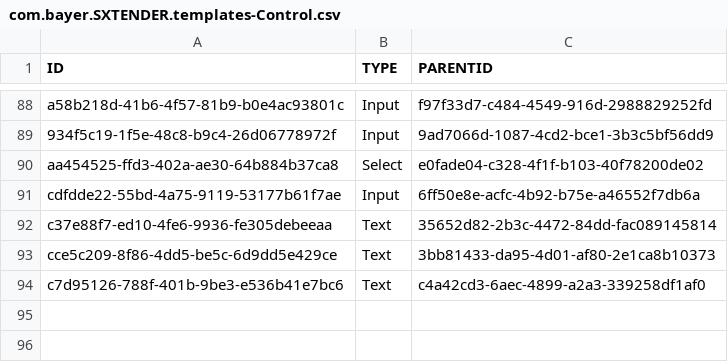
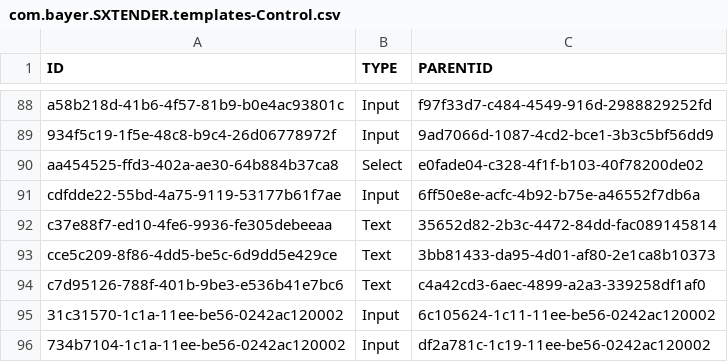
Before and after one commit to mandar-velankar/FAST_UI_TEMPLATES, a CSV file: db/data/com.bayer.SXTENDER.templates-Control.csv, drawn as a sheet; only a part is shown, gaps mark what is left out.

```diff
--- a/db/data/com.bayer.SXTENDER.templates-Control.csv
+++ b/db/data/com.bayer.SXTENDER.templates-Control.csv
@@ -94 +94,3 @@ cce5c209-8f86-4dd5-be5c-6d9dd5e429ce;Text;3bb81433-da95-4d01-af80-2e1ca8b10373
 c7d95126-788f-401b-9be3-e536b41e7bc6;Text;c4a42cd3-6aec-4899-a2a3-339258df1af0
+31c31570-1c1a-11ee-be56-0242ac120002;Input;6c105624-1c11-11ee-be56-0242ac120002
+734b7104-1c1a-11ee-be56-0242ac120002;Input;df2a781c-1c19-11ee-be56-0242ac120002
```
Also changed, not shown: db/data/com.bayer.SXTENDER.templates-FormElement.csv, db/data/com.bayer.SXTENDER.templates-Properties.csv.
